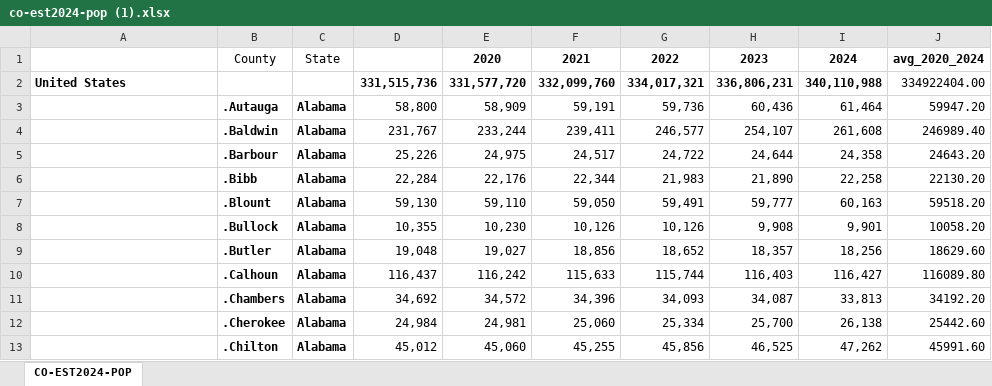
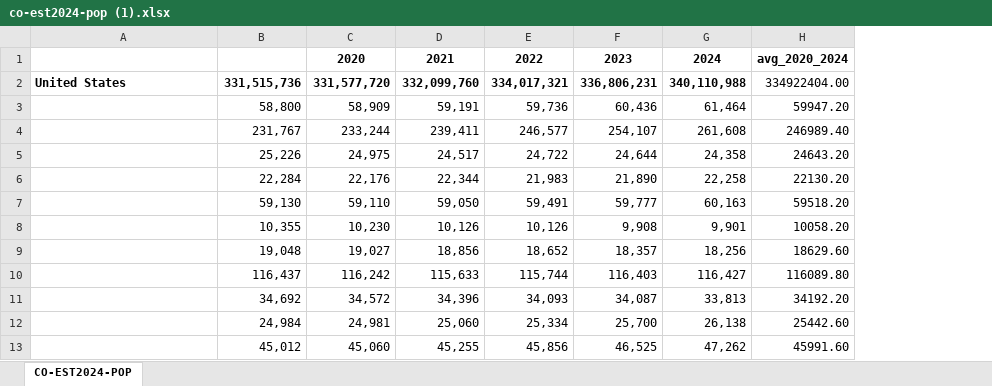
Before and after one commit to dreher1/medical-project, an Excel workbook: co-est2024-pop (1).xlsx, sheet CO-EST2024-POP, drawn as a sheet; only a part is shown; values as stored, in another font and other column widths than the file's, no borders; the diff names each change by its address in the sheet, - before the commit and + after, or states it on an @@ line.

Commit message:
revert to old file

```diff
--- a/co-est2024-pop (1).xlsx (sheet CO-EST2024-POP)
+++ b/co-est2024-pop (1).xlsx (sheet CO-EST2024-POP)
-column B, rows 1-13: County |  | .Autauga | .Baldwin | .Barbour | .Bibb | .Blount | .Bullock | .Butler | .Calhoun | .Chambers | .Cherokee | .Chilton
-column C, rows 1-13: State |  | Alabama | Alabama | Alabama | Alabama | Alabama | Alabama | Alabama | Alabama | Alabama | Alabama | Alabama
```
Also changed, not shown: formulas that keep their value.
